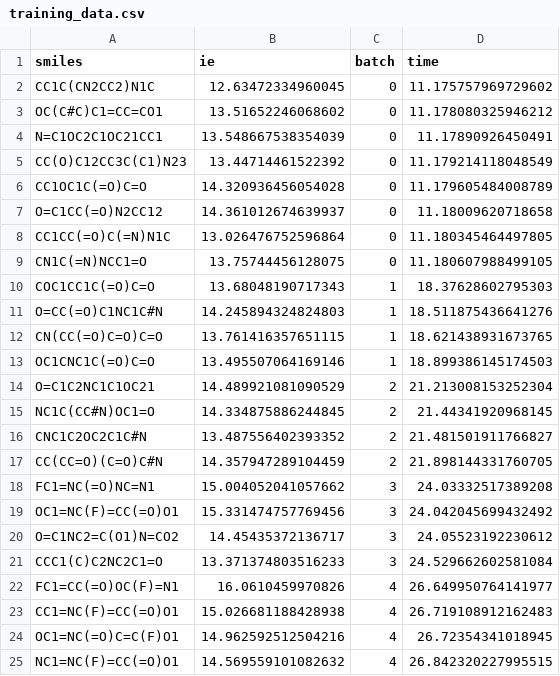
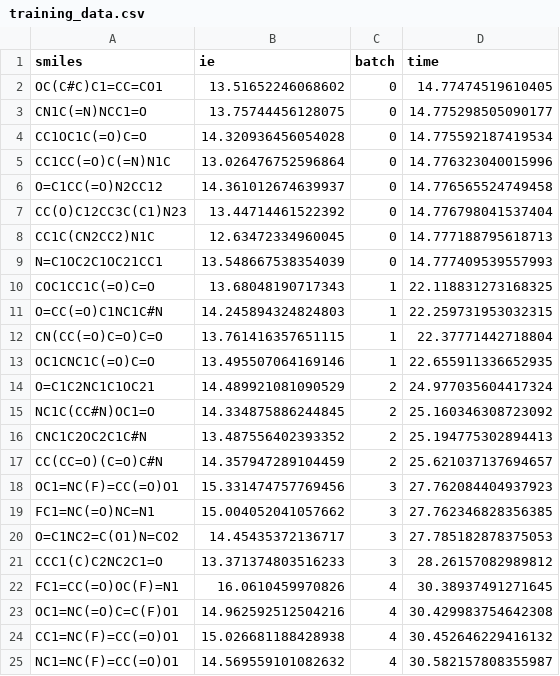
Before and after one commit to ed-araya/ai-science-training-series, a CSV file: 03-Coupling-Sim-AI/ml-in-the-loop/training_data.csv, drawn as a sheet.

```diff
--- a/03-Coupling-Sim-AI/ml-in-the-loop/training_data.csv
+++ b/03-Coupling-Sim-AI/ml-in-the-loop/training_data.csv
@@ -1,25 +1,25 @@
 smiles,ie,batch,time
-CC1C(CN2CC2)N1C,12.63472334960045,0,11.175757969729602
-OC(C#C)C1=CC=CO1,13.51652246068602,0,11.178080325946212
-N=C1OC2C1OC21CC1,13.548667538354039,0,11.17890926450491
-CC(O)C12CC3C(C1)N23,13.44714461522392,0,11.179214118048549
-CC1OC1C(=O)C=O,14.320936456054028,0,11.179605484008789
-O=C1CC(=O)N2CC12,14.361012674639937,0,11.18009620718658
-CC1CC(=O)C(=N)N1C,13.026476752596864,0,11.180345464497805
-CN1C(=N)NCC1=O,13.75744456128075,0,11.180607988499105
-COC1CC1C(=O)C=O,13.68048190717343,1,18.37628602795303
-O=CC(=O)C1NC1C#N,14.245894324824803,1,18.511875436641276
-CN(CC(=O)C=O)C=O,13.761416357651115,1,18.621438931673765
-OC1CNC1C(=O)C=O,13.495507064169146,1,18.899386145174503
-O=C1C2NC1C1OC21,14.489921081090529,2,21.213008153252304
-NC1C(CC#N)OC1=O,14.334875886244845,2,21.44341920968145
-CNC1C2OC2C1C#N,13.487556402393352,2,21.481501911766827
-CC(CC=O)(C=O)C#N,14.357947289104459,2,21.898144331760705
-FC1=NC(=O)NC=N1,15.004052041057662,3,24.03332517389208
-OC1=NC(F)=CC(=O)O1,15.331474757769456,3,24.042045699432492
-O=C1NC2=C(O1)N=CO2,14.45435372136717,3,24.05523192230612
-CCC1(C)C2NC2C1=O,13.371374803516233,3,24.529662602581084
-FC1=CC(=O)OC(F)=N1,16.0610459970826,4,26.649950764141977
-CC1=NC(F)=CC(=O)O1,15.026681188428938,4,26.719108912162483
-OC1=NC(=O)C=C(F)O1,14.962592512504216,4,26.72354341018945
-NC1=NC(F)=CC(=O)O1,14.569559101082632,4,26.842320227995515
+OC(C#C)C1=CC=CO1,13.51652246068602,0,14.77474519610405
+CN1C(=N)NCC1=O,13.75744456128075,0,14.775298505090177
+CC1OC1C(=O)C=O,14.320936456054028,0,14.775592187419534
+CC1CC(=O)C(=N)N1C,13.026476752596864,0,14.776323040015996
+O=C1CC(=O)N2CC12,14.361012674639937,0,14.776565524749458
+CC(O)C12CC3C(C1)N23,13.44714461522392,0,14.776798041537404
+CC1C(CN2CC2)N1C,12.63472334960045,0,14.777188795618713
+N=C1OC2C1OC21CC1,13.548667538354039,0,14.777409539557993
+COC1CC1C(=O)C=O,13.68048190717343,1,22.118831273168325
+O=CC(=O)C1NC1C#N,14.245894324824803,1,22.259731953032315
+CN(CC(=O)C=O)C=O,13.761416357651115,1,22.37771442718804
+OC1CNC1C(=O)C=O,13.495507064169146,1,22.655911336652935
+O=C1C2NC1C1OC21,14.489921081090529,2,24.977035604417324
+NC1C(CC#N)OC1=O,14.334875886244845,2,25.160346308723092
+CNC1C2OC2C1C#N,13.487556402393352,2,25.194775302894413
+CC(CC=O)(C=O)C#N,14.357947289104459,2,25.621037137694657
+OC1=NC(F)=CC(=O)O1,15.331474757769456,3,27.762084404937923
+FC1=NC(=O)NC=N1,15.004052041057662,3,27.762346828356385
+O=C1NC2=C(O1)N=CO2,14.45435372136717,3,27.785182878375053
+CCC1(C)C2NC2C1=O,13.371374803516233,3,28.26157082989812
+FC1=CC(=O)OC(F)=N1,16.0610459970826,4,30.38937491271645
+OC1=NC(=O)C=C(F)O1,14.962592512504216,4,30.429983754642308
+CC1=NC(F)=CC(=O)O1,15.026681188428938,4,30.452646229416132
+NC1=NC(F)=CC(=O)O1,14.569559101082632,4,30.582157808355987
```
Also changed, not shown: 03-Coupling-Sim-AI/ml-in-the-loop/best_molecules.csv, 4 other files.
